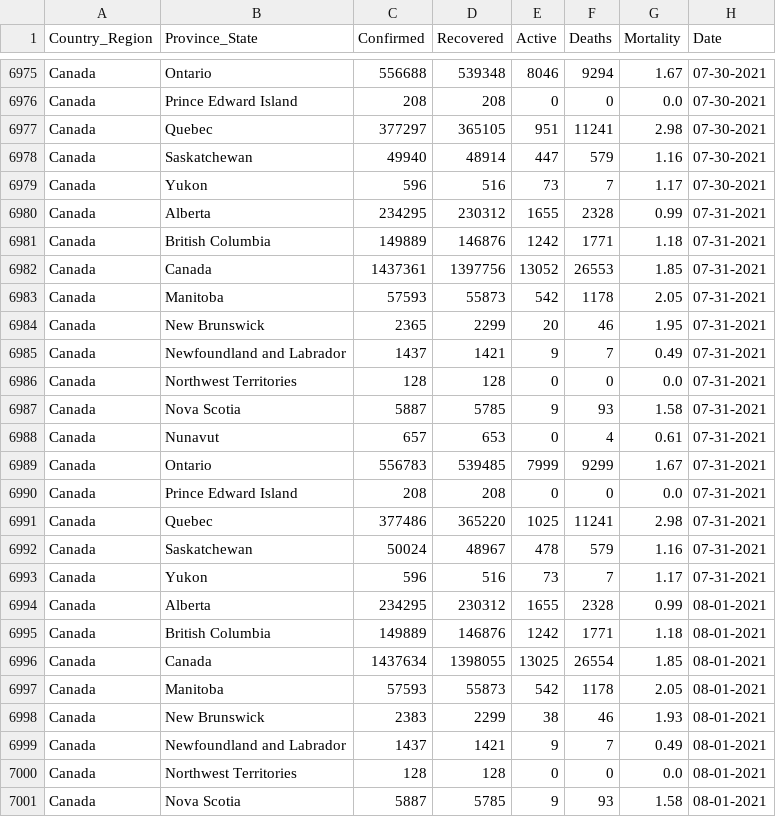
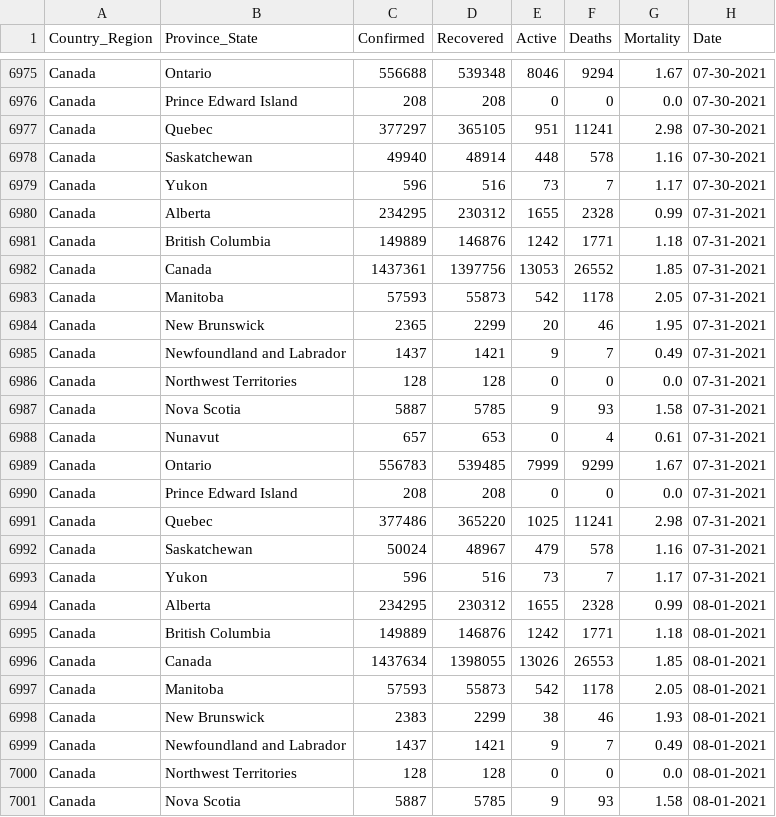
Before and after one commit to esklarski/canada.covid19, a CSV file: dataset/odwg-data.csv, drawn as a sheet; only a part is shown, gaps mark what is left out; the diff covers the shown part only.

```diff
--- a/dataset/odwg-data.csv
+++ b/dataset/odwg-data.csv
@@ -6977,3 +6977,3 @@ Canada,Prince Edward Island,208,208,0,0,0.0,07-30-2021
 Canada,Quebec,377297,365105,951,11241,2.98,07-30-2021
-Canada,Saskatchewan,49940,48914,447,579,1.16,07-30-2021
+Canada,Saskatchewan,49940,48914,448,578,1.16,07-30-2021
 Canada,Yukon,596,516,73,7,1.17,07-30-2021
@@ -6981,3 +6981,3 @@ Canada,Alberta,234295,230312,1655,2328,0.99,07-31-2021
 Canada,British Columbia,149889,146876,1242,1771,1.18,07-31-2021
-Canada,Canada,1437361,1397756,13052,26553,1.85,07-31-2021
+Canada,Canada,1437361,1397756,13053,26552,1.85,07-31-2021
 Canada,Manitoba,57593,55873,542,1178,2.05,07-31-2021
@@ -6991,3 +6991,3 @@ Canada,Prince Edward Island,208,208,0,0,0.0,07-31-2021
 Canada,Quebec,377486,365220,1025,11241,2.98,07-31-2021
-Canada,Saskatchewan,50024,48967,478,579,1.16,07-31-2021
+Canada,Saskatchewan,50024,48967,479,578,1.16,07-31-2021
 Canada,Yukon,596,516,73,7,1.17,07-31-2021
@@ -6995,3 +6995,3 @@ Canada,Alberta,234295,230312,1655,2328,0.99,08-01-2021
 Canada,British Columbia,149889,146876,1242,1771,1.18,08-01-2021
-Canada,Canada,1437634,1398055,13025,26554,1.85,08-01-2021
+Canada,Canada,1437634,1398055,13026,26553,1.85,08-01-2021
 Canada,Manitoba,57593,55873,542,1178,2.05,08-01-2021
```
Also changed, not shown: 14 added rows and 22 edited cells elsewhere in this file, 1 other file.
